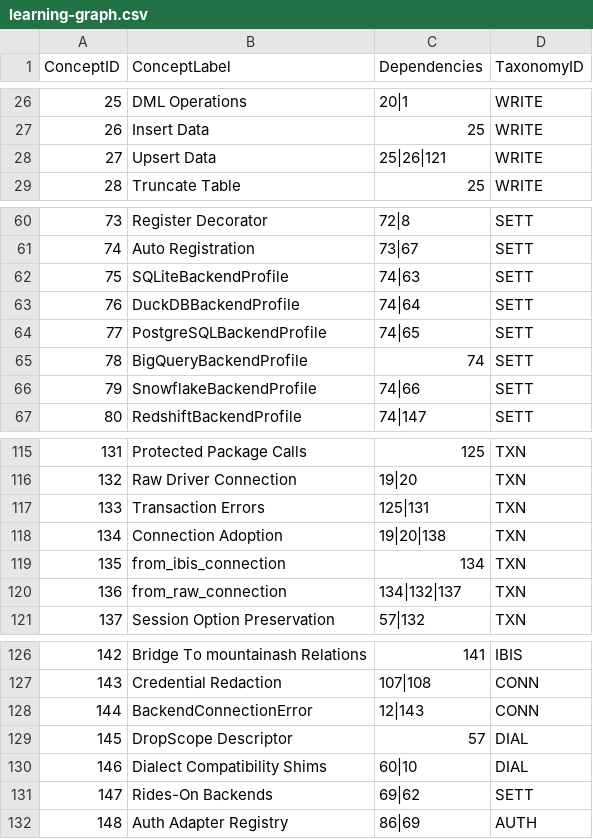
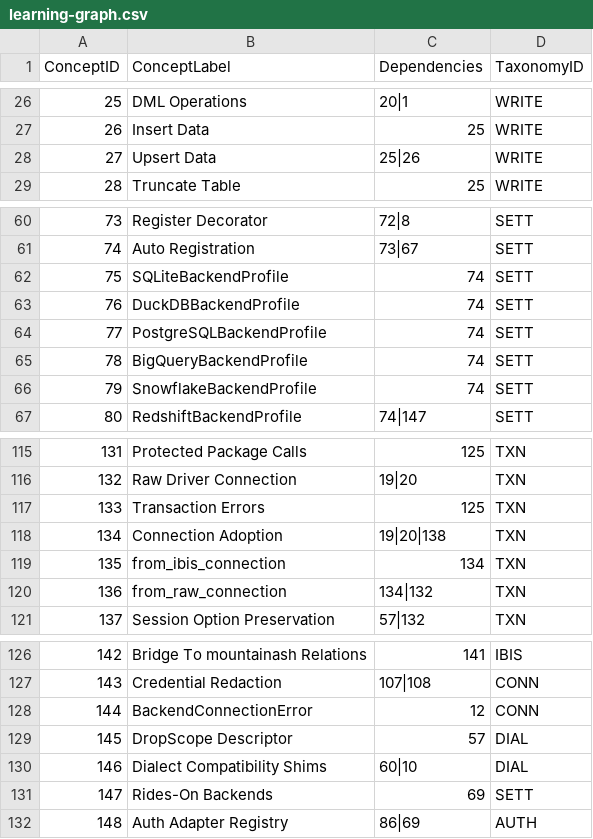
Before and after one commit to mountainash-io/mountainash-data, a CSV file: docs-site/learning-graph/learning-graph.csv, drawn as a sheet; only a part is shown, gaps mark what is left out; the diff covers the shown part only.

```diff
--- a/docs-site/learning-graph/learning-graph.csv
+++ b/docs-site/learning-graph/learning-graph.csv
@@ -27,3 +27,3 @@ ConceptID,ConceptLabel,Dependencies,TaxonomyID
 26,Insert Data,25,WRITE
-27,Upsert Data,25|26|121,WRITE
+27,Upsert Data,25|26,WRITE
 28,Truncate Table,25,WRITE
@@ -61,7 +61,7 @@ ConceptID,ConceptLabel,Dependencies,TaxonomyID
 74,Auto Registration,73|67,SETT
-75,SQLiteBackendProfile,74|63,SETT
-76,DuckDBBackendProfile,74|64,SETT
-77,PostgreSQLBackendProfile,74|65,SETT
+75,SQLiteBackendProfile,74,SETT
+76,DuckDBBackendProfile,74,SETT
+77,PostgreSQLBackendProfile,74,SETT
 78,BigQueryBackendProfile,74,SETT
-79,SnowflakeBackendProfile,74|66,SETT
+79,SnowflakeBackendProfile,74,SETT
 80,RedshiftBackendProfile,74|147,SETT
@@ -116,6 +116,6 @@ ConceptID,ConceptLabel,Dependencies,TaxonomyID
 132,Raw Driver Connection,19|20,TXN
-133,Transaction Errors,125|131,TXN
+133,Transaction Errors,125,TXN
 134,Connection Adoption,19|20|138,TXN
 135,from_ibis_connection,134,TXN
-136,from_raw_connection,134|132|137,TXN
+136,from_raw_connection,134|132,TXN
 137,Session Option Preservation,57|132,TXN
@@ -127,6 +127,6 @@ ConceptID,ConceptLabel,Dependencies,TaxonomyID
 143,Credential Redaction,107|108,CONN
-144,BackendConnectionError,12|143,CONN
+144,BackendConnectionError,12,CONN
 145,DropScope Descriptor,57,DIAL
 146,Dialect Compatibility Shims,60|10,DIAL
-147,Rides-On Backends,69|62,SETT
+147,Rides-On Backends,69,SETT
 148,Auth Adapter Registry,86|69,AUTH
```
Also changed, not shown: 14 edited cells elsewhere in this file, 30 other files.
